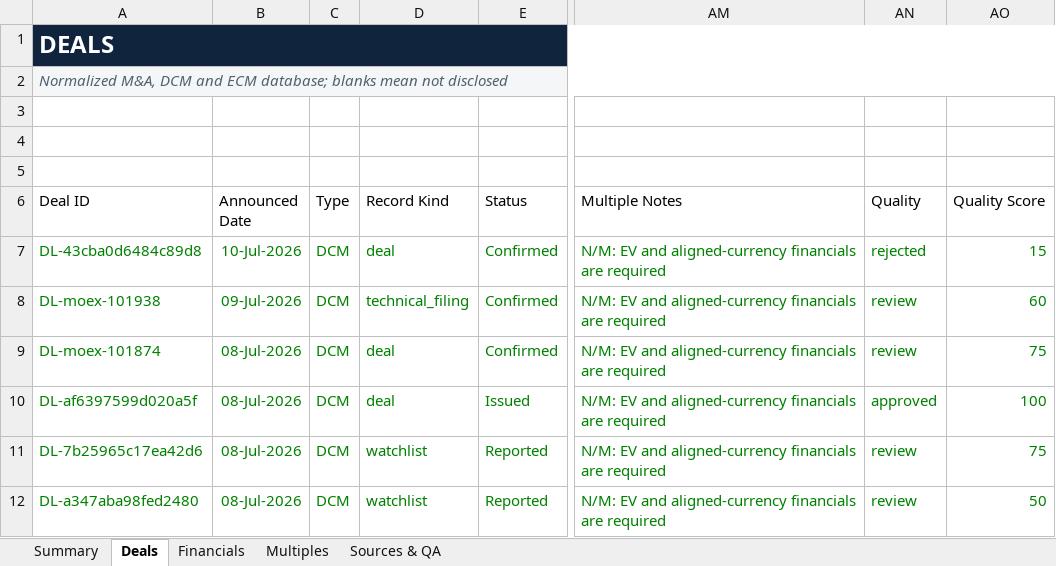
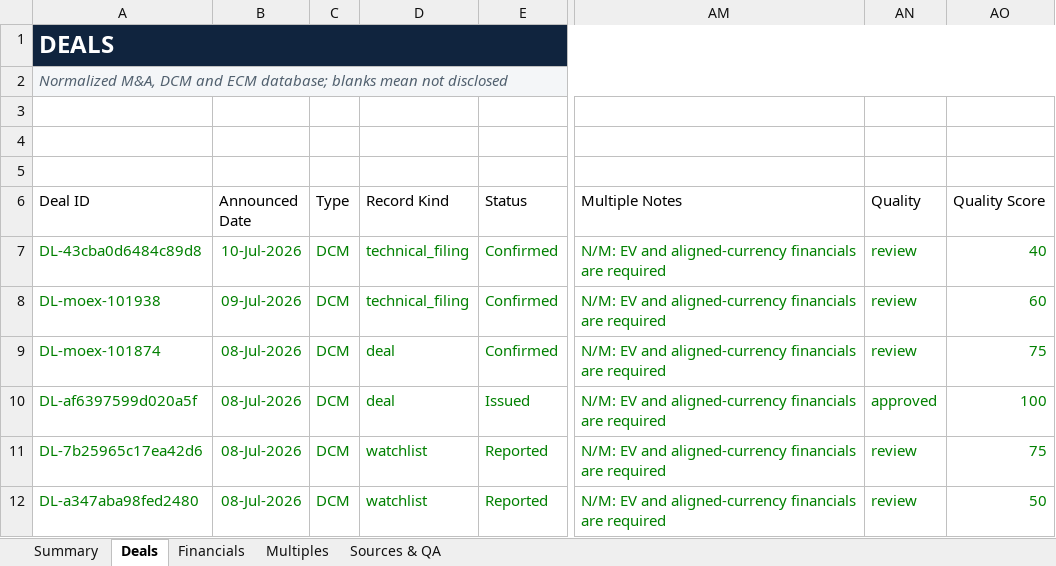
Before and after one commit to irisaurum/deal-markets-copilot, an Excel workbook: output/precedent_transactions.xlsx, sheet Deals, drawn as a sheet; only a part is shown, gaps mark what is left out; values as stored, in another font and other column widths than the file's, no borders; table styles not drawn; the diff names each change by its address in the sheet, - before the commit and + after, or states it on an @@ line.

Commit message:
noise: suppress CBR Lombard-list notices
Classify routine CBR Lombard-list and collateral-eligibility notices as non-actionable technical filings.

Preserve valid DCM issuance behavior and existing NOISE-01 MOEX technical filing regressions.

```diff
--- a/output/precedent_transactions.xlsx (sheet Deals)
+++ b/output/precedent_transactions.xlsx (sheet Deals)
-D7 (Record Kind): deal
+D7 (Record Kind): technical_filing
-AN7 (Quality): rejected
+AN7 (Quality): review
-AO7 (Quality Score): 15
+AO7 (Quality Score): 40
```
Also changed, not shown: sheet Summary, 8 other files.
